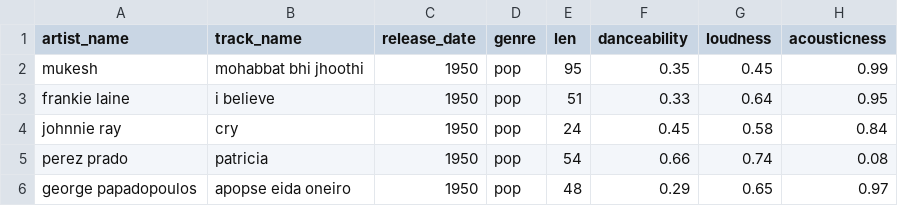
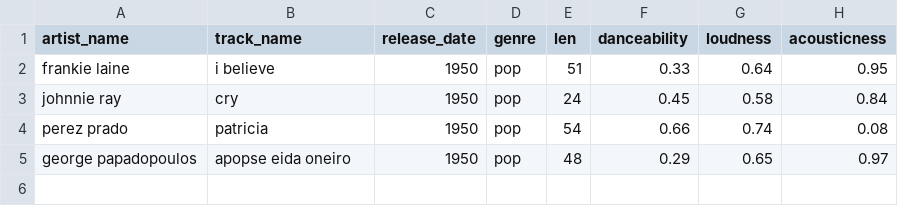
Before and after one commit to Swaliha-jamadar-070/Music-Recommender-System, a CSV file: tcc_ceds_music_sample.csv, drawn as a sheet; the diff names each change by its address in the sheet, - before the commit and + after, or states it on an @@ line.

Commit message:
Update tcc_ceds_music_sample.csv

```diff
--- a/tcc_ceds_music_sample.csv
+++ b/tcc_ceds_music_sample.csv
-row 2: mukesh | mohabbat bhi jhoothi | 1950 | pop | 95 | 0.35 | 0.45 | 0.99
```
